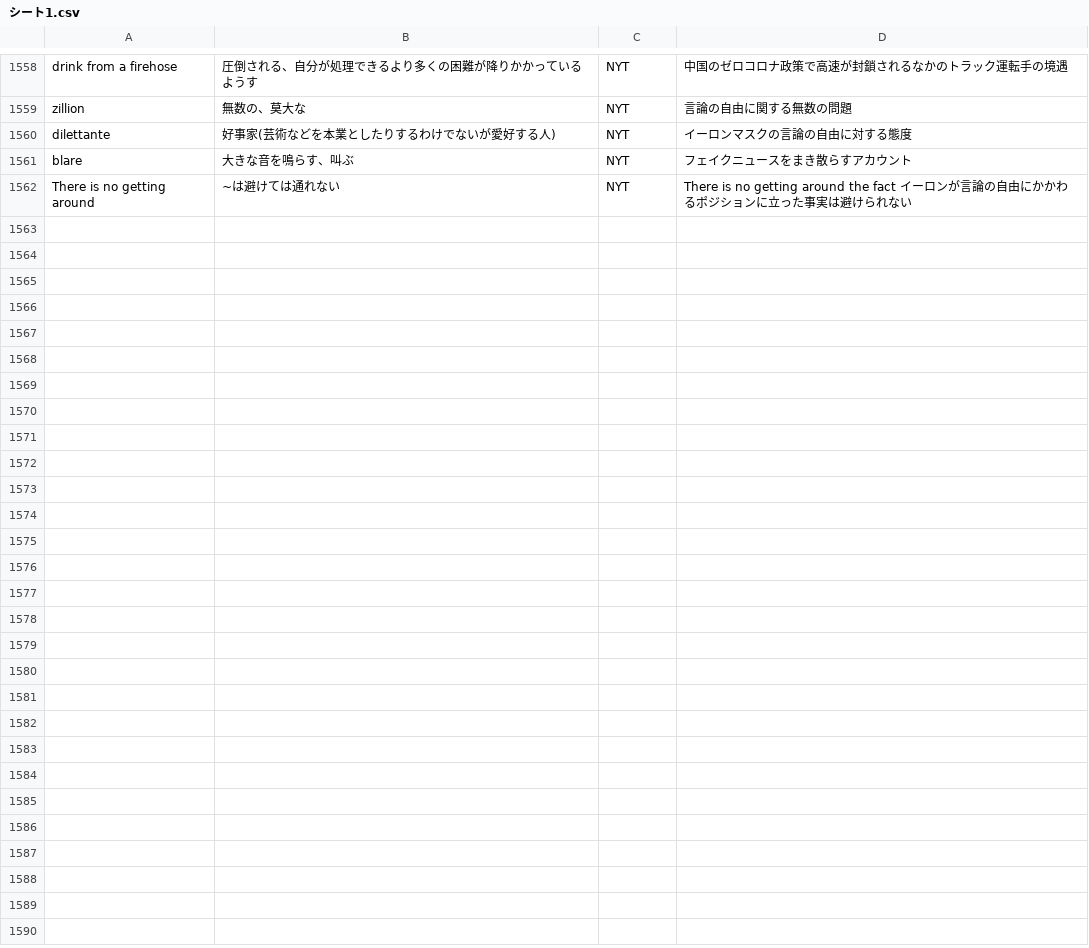
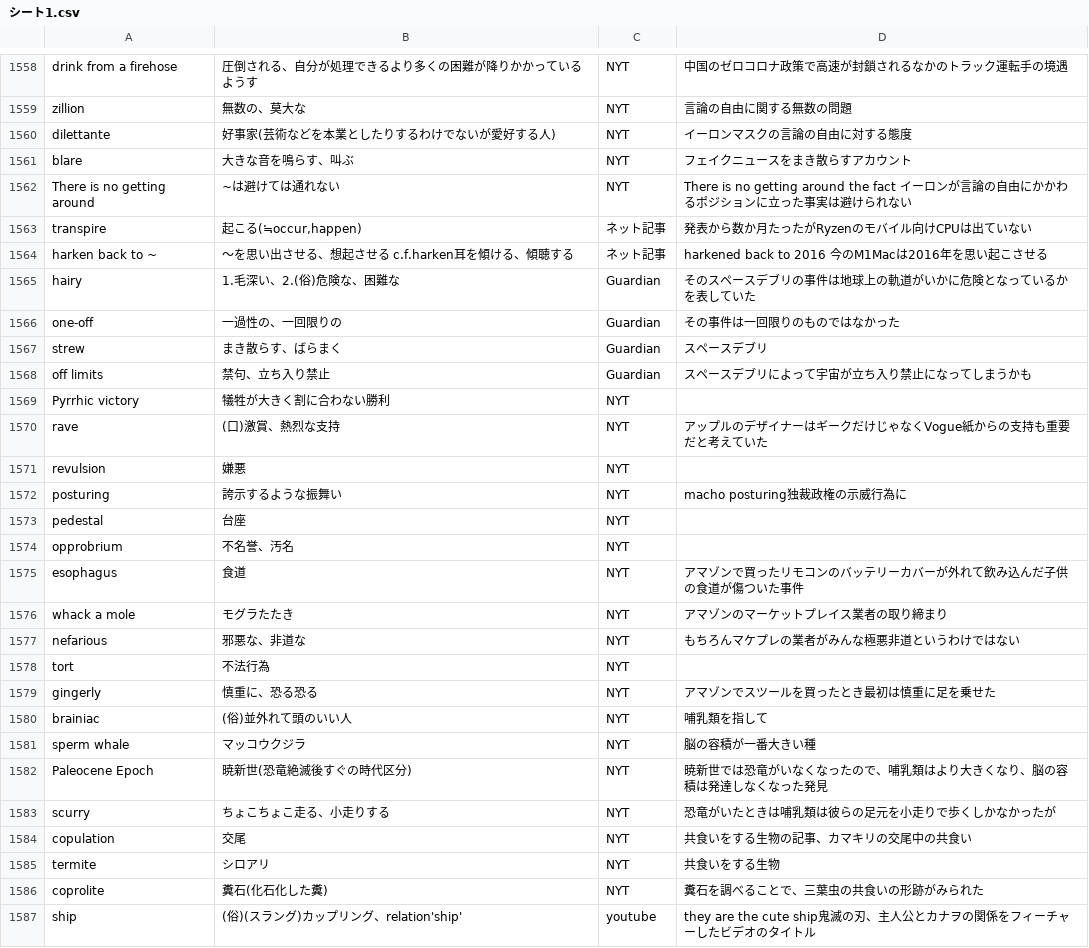
Before and after one commit to chagynton-WORDSSCRAPER/MyEnglishwordslist, a CSV file: main/シート1.csv, drawn as a sheet; only a part is shown, gaps mark what is left out; the diff covers the shown part only; the diff names each change by its address in the sheet, - before the commit and + after, or states it on an @@ line.

Commit message:
test

```diff
--- a/main/シート1.csv
+++ b/main/シート1.csv
+row 1563: transpire | 起こる(≒occur,happen) | ネット記事 | 発表から数か月たったがRyzenのモバイル向けCPUは出ていない
+row 1564: harken back to ~ | ～を思い出させる、想起させる c.f.harken耳を傾ける、傾聴する | ネット記事 | harkened back to 2016 今のM1Macは2016年を思い起こさせる
+row 1565: hairy | 1.毛深い、2.(俗)危険な、困難な | Guardian | そのスペースデブリの事件は地球上の軌道がいかに危険となっているかを表していた
+row 1566: one-off | 一過性の、一回限りの | Guardian | その事件は一回限りのものではなかった
+row 1567: strew | まき散らす、ばらまく | Guardian | スペースデブリ
+row 1568: off limits | 禁句、立ち入り禁止 | Guardian | スペースデブリによって宇宙が立ち入り禁止になってしまうかも
+row 1569: Pyrrhic victory | 犠牲が大きく割に合わない勝利 | NYT
+row 1570: rave | (口)激賞、熱烈な支持 | NYT | アップルのデザイナーはギークだけじゃなくVogue紙からの支持も重要だと考えていた
+row 1571: revulsion | 嫌悪 | NYT
+row 1572: posturing | 誇示するような振舞い | NYT | macho posturing独裁政権の示威行為に
+row 1573: pedestal | 台座 | NYT
+row 1574: opprobrium | 不名誉、汚名 | NYT
+row 1575: esophagus | 食道 | NYT | アマゾンで買ったリモコンのバッテリーカバーが外れて飲み込んだ子供の食道が傷ついた事件
+row 1576: whack a mole | モグラたたき | NYT | アマゾンのマーケットプレイス業者の取り締まり
+row 1577: nefarious | 邪悪な、非道な | NYT | もちろんマケプレの業者がみんな極悪非道というわけではない
+row 1578: tort | 不法行為 | NYT
+row 1579: gingerly | 慎重に、恐る恐る | NYT | アマゾンでスツールを買ったとき最初は慎重に足を乗せた
+row 1580: brainiac | (俗)並外れて頭のいい人 | NYT | 哺乳類を指して
+row 1581: sperm whale | マッコウクジラ | NYT | 脳の容積が一番大きい種
+row 1582: Paleocene Epoch | 暁新世(恐竜絶滅後すぐの時代区分) | NYT | 暁新世では恐竜がいなくなったので、哺乳類はより大きくなり、脳の容積は発達しなくなった発見
+row 1583: scurry | ちょこちょこ走る、小走りする | NYT | 恐竜がいたときは哺乳類は彼らの足元を小走りで歩くしかなかったが
+row 1584: copulation | 交尾 | NYT | 共食いをする生物の記事、カマキリの交尾中の共食い
+row 1585: termite | シロアリ | NYT | 共食いをする生物
+row 1586: coprolite | 糞石(化石化した糞) | NYT | 糞石を調べることで、三葉虫の共食いの形跡がみられた
+row 1587: ship | (俗)(スラング)カップリング、relation'ship' | youtube | they are the cute ship鬼滅の刃、主人公とカナヲの関係をフィーチャーしたビデオのタイトル
```
Also changed, not shown: 2 edited cells elsewhere in this file.
